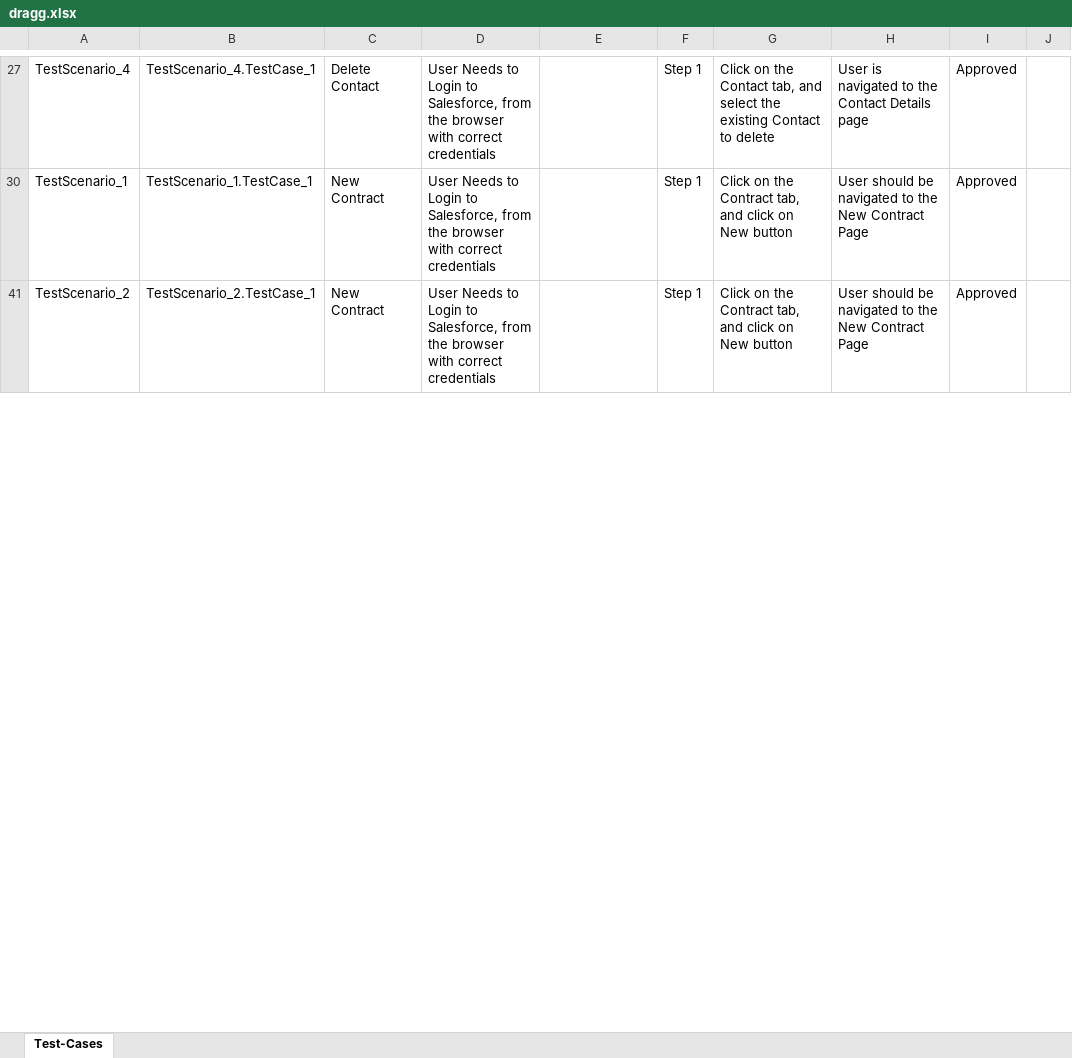
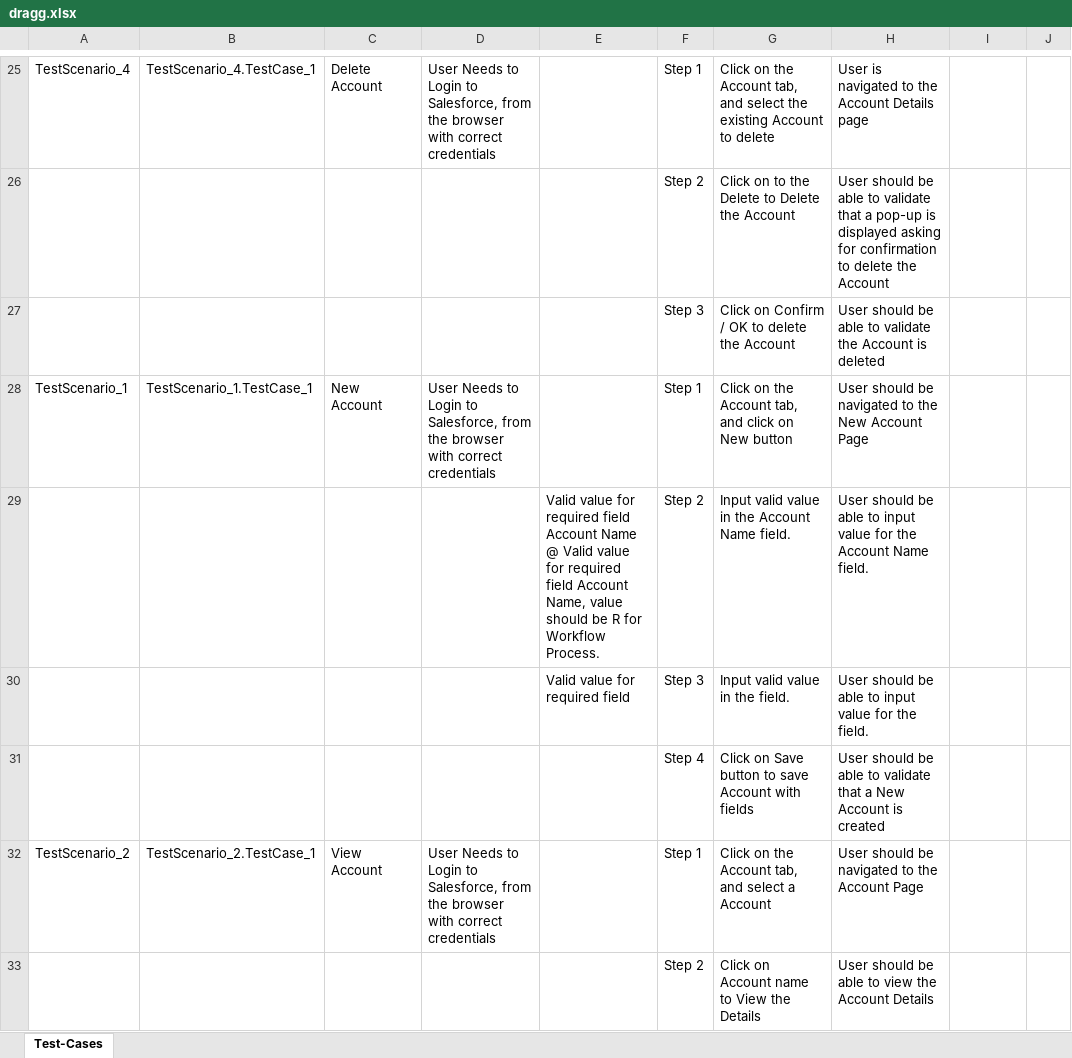
Before and after one commit to ShaikMohamedIrfan/Creatie, an Excel workbook: dragg.xlsx, sheet Test-Cases, drawn as a sheet; only a part is shown, gaps mark what is left out; values as stored, in another font and other column widths than the file's, no borders; table styles not drawn; addresses are those after the commit; the diff covers the shown part only; the diff names each change by its address in the sheet, - before the commit and + after, or states it on an @@ line.

Commit message:
Initial Commit for Verification of Test cases

```diff
--- a/dragg.xlsx (sheet Test-Cases)
+++ b/dragg.xlsx (sheet Test-Cases)
-C25: Delete Contact
+C25: Delete Account
-G25: …on the Contact tab, and select the existing Contact to delete
+G25: …on the Account tab, and select the existing Account to delete
-H25: User is navigated to the Contact Details page
+H25: User is navigated to the Account Details page
-I25: Approved
+I25: (empty)
@@ row 26 unhidden:  |  |  |  |  | Step 2 | Click on to the Delete to Delete the Account | User should be able to validate that a pop-up is displayed asking for confirmation to delete the Account @@
@@ row 27 unhidden:  |  |  |  |  | Step 3 | Click on Confirm / OK to delete the Account | User should be able to validate the Account is deleted @@
-C28: New Contract
+C28: New Account
-G28: …on the Contract tab, and…
+G28: …on the Account tab, and…
-H28: …the New Contract Page
+H28: …the New Account Page
-I28: Approved
+I28: (empty)
@@ row 29 unhidden:  |  |  |  | Valid value for required field Account Name @ Valid value for required field Account Name, value should be R for Workflow Process. | Step 2 | Input valid value in the Account Name field. | User should be able to input value for the Account Name field. @@
@@ row 30 unhidden:  |  |  |  | Valid value for required field | Step 3 | Input valid value in the field. | User should be able to input value for the field. @@
@@ row 31 unhidden:  |  |  |  |  | Step 4 | Click on Save button to save Account with fields | User should be able to validate that a New Account is created @@
-C32: New Contract
+C32: View Account
-G32: …on the Contract tab, and click on New button
+G32: …on the Account tab, and select a Account
-H32: …to the New Contract Page
+H32: …to the Account Page
-I32: Approved
+I32: (empty)
@@ row 33 unhidden:  |  |  |  |  | Step 2 | Click on Account name to View the Details | User should be able to view the Account Details @@
```
Also changed, not shown: 2 removed rows, 21 hidden or unhidden rows and 24 edited cells elsewhere in this sheet, hidden cells.
